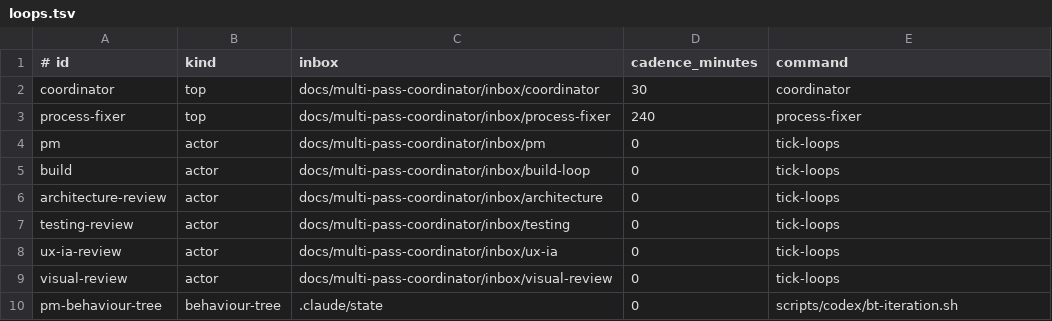
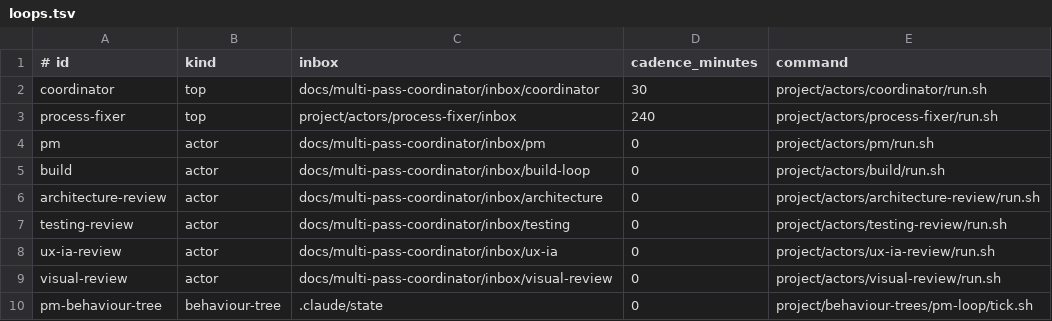
Before and after one commit to maxthelion/in-sequence, a TSV file: project/scripts/loops.tsv, drawn as a sheet.

Commit message:
Move multi-pass runtime into project

```diff
--- a/project/scripts/loops.tsv
+++ b/project/scripts/loops.tsv
@@ -1,10 +1,10 @@
 # id	kind	inbox	cadence_minutes	command
-coordinator	top	docs/multi-pass-coordinator/inbox/coordinator	30	coordinator
-process-fixer	top	docs/multi-pass-coordinator/inbox/process-fixer	240	process-fixer
-pm	actor	docs/multi-pass-coordinator/inbox/pm	0	tick-loops
-build	actor	docs/multi-pass-coordinator/inbox/build-loop	0	tick-loops
-architecture-review	actor	docs/multi-pass-coordinator/inbox/architecture	0	tick-loops
-testing-review	actor	docs/multi-pass-coordinator/inbox/testing	0	tick-loops
-ux-ia-review	actor	docs/multi-pass-coordinator/inbox/ux-ia	0	tick-loops
-visual-review	actor	docs/multi-pass-coordinator/inbox/visual-review	0	tick-loops
-pm-behaviour-tree	behaviour-tree	.claude/state	0	scripts/codex/bt-iteration.sh
+coordinator	top	docs/multi-pass-coordinator/inbox/coordinator	30	project/actors/coordinator/run.sh
+process-fixer	top	project/actors/process-fixer/inbox	240	project/actors/process-fixer/run.sh
+pm	actor	docs/multi-pass-coordinator/inbox/pm	0	project/actors/pm/run.sh
+build	actor	docs/multi-pass-coordinator/inbox/build-loop	0	project/actors/build/run.sh
+architecture-review	actor	docs/multi-pass-coordinator/inbox/architecture	0	project/actors/architecture-review/run.sh
+testing-review	actor	docs/multi-pass-coordinator/inbox/testing	0	project/actors/testing-review/run.sh
+ux-ia-review	actor	docs/multi-pass-coordinator/inbox/ux-ia	0	project/actors/ux-ia-review/run.sh
+visual-review	actor	docs/multi-pass-coordinator/inbox/visual-review	0	project/actors/visual-review/run.sh
+pm-behaviour-tree	behaviour-tree	.claude/state	0	project/behaviour-trees/pm-loop/tick.sh
```
Also changed, not shown: 41 other files.
